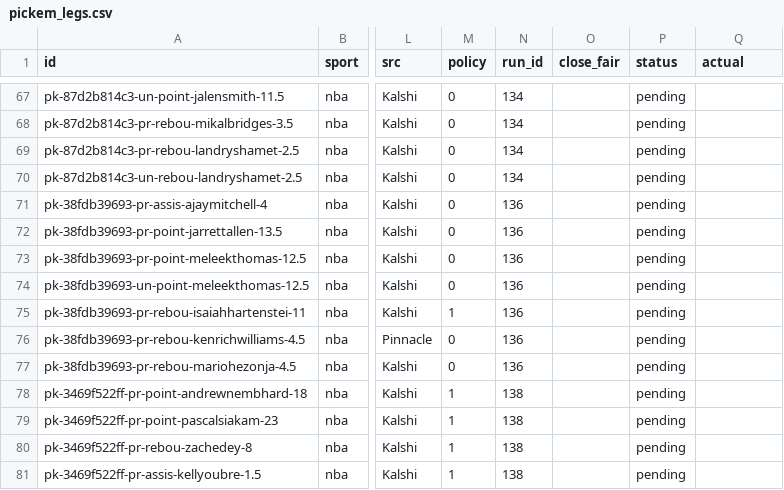
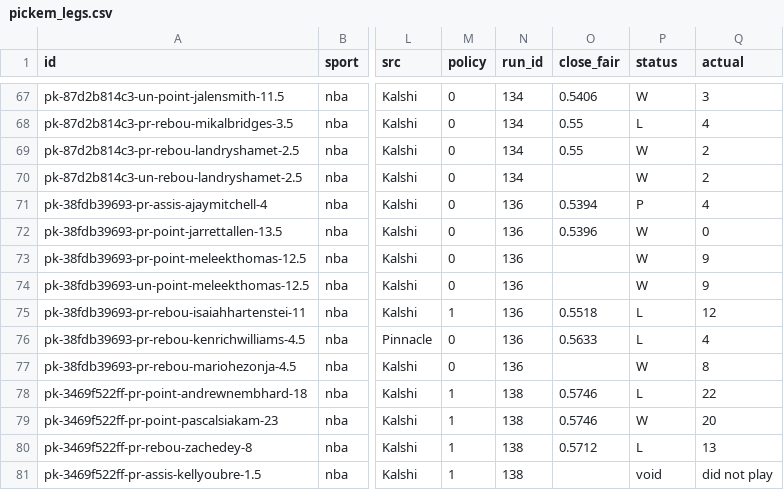
Before and after one commit to grahambirch99/closing-line-club, a CSV file: data/nba/pickem_legs.csv, drawn as a sheet; only a part is shown, gaps mark what is left out; the diff covers the shown part only; the diff names each change by its address in the sheet, - before the commit and + after, or states it on an @@ line.

```diff
--- a/data/nba/pickem_legs.csv
+++ b/data/nba/pickem_legs.csv
-O67 (close_fair): (empty)
+O67 (close_fair): 0.5406
-P67 (status): pending
+P67 (status): W
-Q67 (actual): (empty)
+Q67 (actual): 3
-O68:O69 (close_fair): (empty)
+O68:O69 (close_fair): 0.55
-P68 (status): pending
+P68 (status): L
-Q68 (actual): (empty)
+Q68 (actual): 4
-P69:P70 (status): pending
+P69:P70 (status): W
-Q69:Q70 (actual): (empty)
+Q69:Q70 (actual): 2
-O71 (close_fair): (empty)
+O71 (close_fair): 0.5394
-P71 (status): pending
+P71 (status): P
-Q71 (actual): (empty)
+Q71 (actual): 4
-O72 (close_fair): (empty)
+O72 (close_fair): 0.5396
-P72:P74 (status): pending
+P72:P74 (status): W
-Q72 (actual): (empty)
+Q72 (actual): 0
-Q73:Q74 (actual): (empty)
+Q73:Q74 (actual): 9
-O75 (close_fair): (empty)
+O75 (close_fair): 0.5518
-P75:P76 (status): pending
+P75:P76 (status): L
-Q75 (actual): (empty)
+Q75 (actual): 12
-O76 (close_fair): (empty)
+O76 (close_fair): 0.5633
-Q76 (actual): (empty)
+Q76 (actual): 4
-P77 (status): pending
+P77 (status): W
-Q77 (actual): (empty)
+Q77 (actual): 8
-O78:O79 (close_fair): (empty)
+O78:O79 (close_fair): 0.5746
-P78 (status): pending
+P78 (status): L
-Q78 (actual): (empty)
+Q78 (actual): 22
-P79 (status): pending
+P79 (status): W
-Q79 (actual): (empty)
+Q79 (actual): 20
-O80 (close_fair): (empty)
+O80 (close_fair): 0.5712
-P80 (status): pending
+P80 (status): L
-Q80 (actual): (empty)
+Q80 (actual): 13
-P81 (status): pending
+P81 (status): void
-Q81 (actual): (empty)
+Q81 (actual): did not play
```
Also changed, not shown: 111 edited cells elsewhere in this file, 3 other files.
